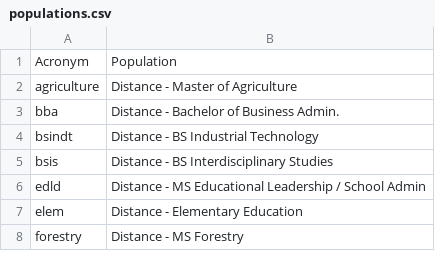
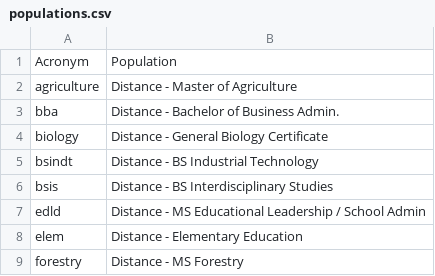
Before and after one commit to oretoise/slate, a CSV file: scripts/populations.csv, drawn as a sheet; only a part is shown; the diff names each change by its address in the sheet, - before the commit and + after, or states it on an @@ line.

Commit message:
Add GBC to populations.csv

```diff
--- a/scripts/populations.csv
+++ b/scripts/populations.csv
+row 4: biology | Distance - General Biology Certificate
```
